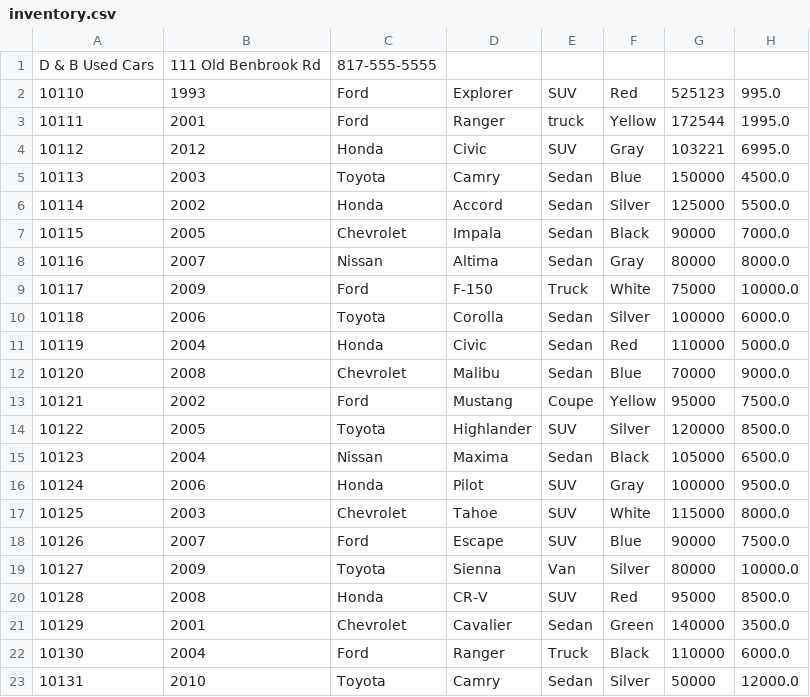
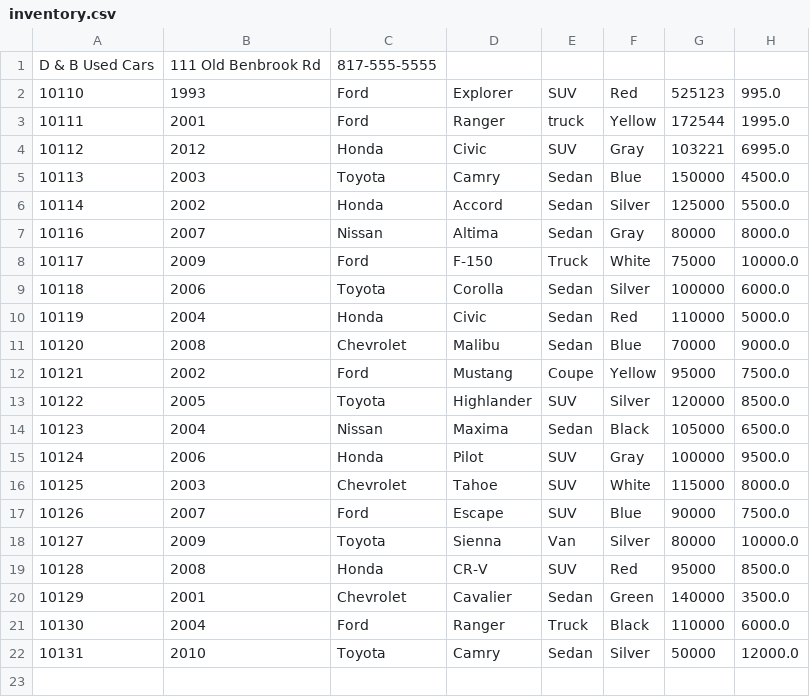
Before and after one commit to evilsuki/AdvCarDealerShipSystem, a CSV file: inventory.csv, drawn as a sheet.

```diff
--- a/inventory.csv
+++ b/inventory.csv
@@ -6,3 +6,2 @@ D & B Used Cars|111 Old Benbrook Rd|817-555-5555
 10114|2002|Honda|Accord|Sedan|Silver|125000|5500.0
-10115|2005|Chevrolet|Impala|Sedan|Black|90000|7000.0
 10116|2007|Nissan|Altima|Sedan|Gray|80000|8000.0
```
Also changed, not shown: contracts.csv, 11 other files.
